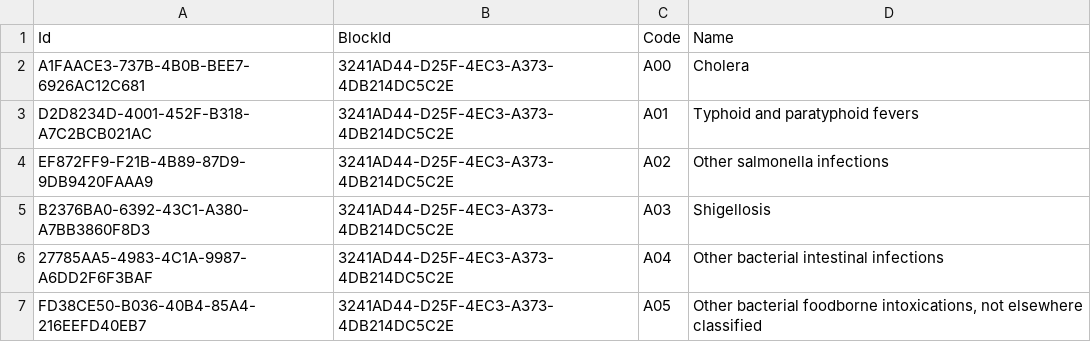
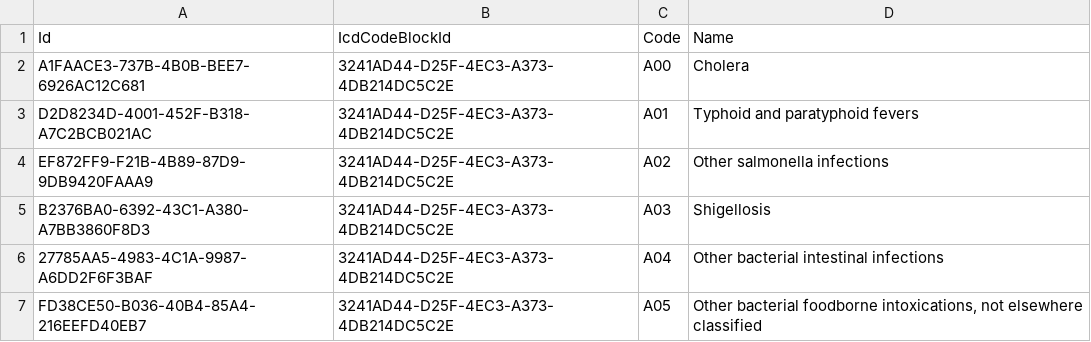
Before and after one commit to suryabhan155/Moms-c-, a CSV file: Moms.Lookup.Infrastructure/Seed/IcdCodeSubBlock.csv, drawn as a sheet; only a part is shown.

```diff
--- a/Moms.Lookup.Infrastructure/Seed/IcdCodeSubBlock.csv
+++ b/Moms.Lookup.Infrastructure/Seed/IcdCodeSubBlock.csv
@@ -1,2 +1,2 @@
-Id,BlockId,Code,Name
+Id,IcdCodeBlockId,Code,Name
 A1FAACE3-737B-4B0B-BEE7-6926AC12C681,3241AD44-D25F-4EC3-A373-4DB214DC5C2E,A00,"Cholera"
```
Also changed, not shown: Moms.Lookup.Infrastructure/Seed/IcdCodeBlock.csv, 10 other files.
